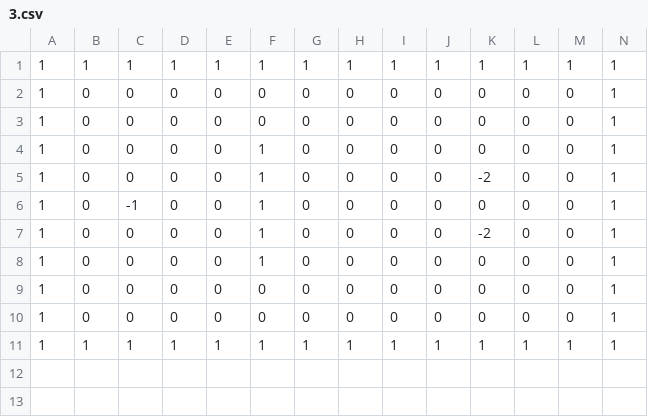
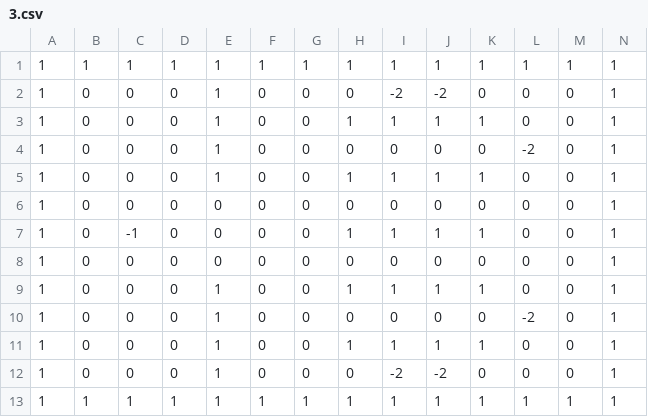
Before and after one commit to LioQing/The-Tank-Arena, a CSV file: The Tank Arena/Data/Levels/3.csv, drawn as a sheet.

```diff
--- a/The Tank Arena/Data/Levels/3.csv
+++ b/The Tank Arena/Data/Levels/3.csv
@@ -1,11 +1,13 @@
 1,1,1,1,1,1,1,1,1,1,1,1,1,1,
+1,0,0,0,1,0,0,0,-2,-2,0,0,0,1,
+1,0,0,0,1,0,0,1,1,1,1,0,0,1,
+1,0,0,0,1,0,0,0,0,0,0,-2,0,1,
+1,0,0,0,1,0,0,1,1,1,1,0,0,1,
 1,0,0,0,0,0,0,0,0,0,0,0,0,1,
+1,0,-1,0,0,0,0,1,1,1,1,0,0,1,
 1,0,0,0,0,0,0,0,0,0,0,0,0,1,
-1,0,0,0,0,1,0,0,0,0,0,0,0,1,
-1,0,0,0,0,1,0,0,0,0,-2,0,0,1,
-1,0,-1,0,0,1,0,0,0,0,0,0,0,1,
-1,0,0,0,0,1,0,0,0,0,-2,0,0,1,
-1,0,0,0,0,1,0,0,0,0,0,0,0,1,
-1,0,0,0,0,0,0,0,0,0,0,0,0,1,
-1,0,0,0,0,0,0,0,0,0,0,0,0,1,
+1,0,0,0,1,0,0,1,1,1,1,0,0,1,
+1,0,0,0,1,0,0,0,0,0,0,-2,0,1,
+1,0,0,0,1,0,0,1,1,1,1,0,0,1,
+1,0,0,0,1,0,0,0,-2,-2,0,0,0,1,
 1,1,1,1,1,1,1,1,1,1,1,1,1,1,
```
Also changed, not shown: The Tank Arena/Data/Levels/2.csv, 5 other files.
